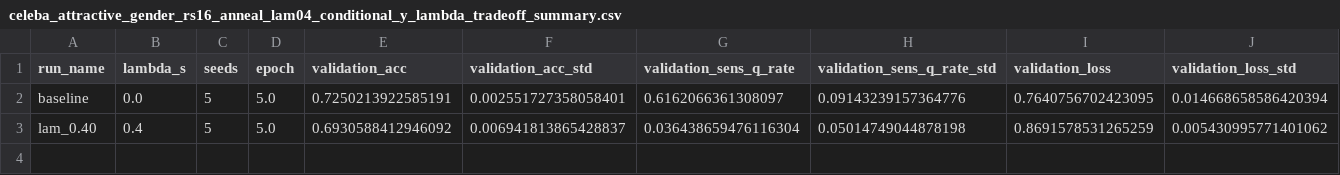
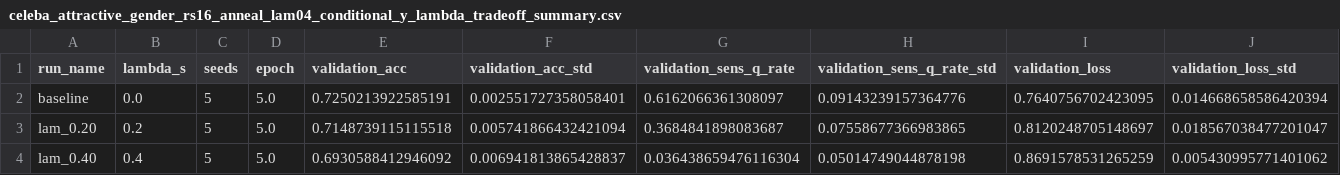
Before and after one commit to amiaty/claq, a CSV file: artifacts/runs/celeba_attractive_gender_rs16_anneal_lam04_conditional_y_lambda_tradeoff_summary.csv, drawn as a sheet; only a part is shown; rows hold the shown columns only; the diff names each change by its address in the sheet, - before the commit and + after, or states it on an @@ line.

```diff
--- a/artifacts/runs/celeba_attractive_gender_rs16_anneal_lam04_conditional_y_lambda_tradeoff_summary.csv
+++ b/artifacts/runs/celeba_attractive_gender_rs16_anneal_lam04_conditional_y_lambda_tradeoff_summary.csv
+row 3: lam_0.20 | 0.2 | 5 | 5.0 | 0.7148739115115518 | 0.005741866432421094 | 0.3684841898083687 | 0.07558677366983865 | 0.8120248705148697 | 0.018567038477201047
```
Also changed, not shown: artifacts/runs/celeba_attractive_gender_rs16_anneal_lam04_conditional_y_lambda_tradeoff_by_seed.csv, 14 other files.
